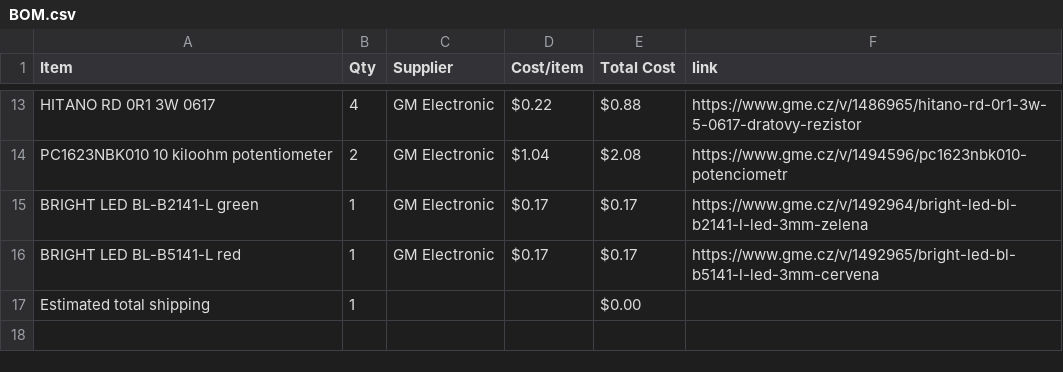
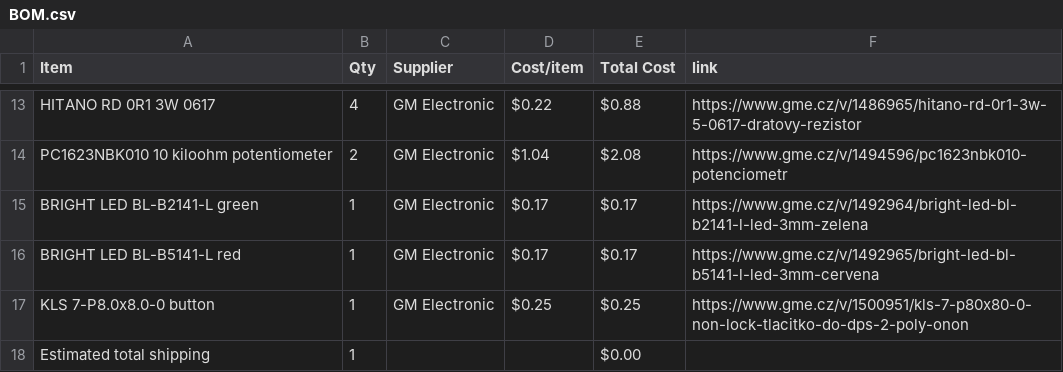
Before and after one commit to atomicra1n/lab-power-supply, a CSV file: BOM.csv, drawn as a sheet; only a part is shown, gaps mark what is left out.

Commit message:
Sync Lab Power Supply from Half Life

```diff
--- a/BOM.csv
+++ b/BOM.csv
@@ -16,2 +16,3 @@ BRIGHT LED BL-B2141-L green,1,GM Electronic,$0.17,$0.17,https://www.gme.cz/v/149
 BRIGHT LED BL-B5141-L red,1,GM Electronic,$0.17,$0.17,https://www.gme.cz/v/1492965/bright-led-bl-b5141-l-led-3mm-cervena
+KLS 7-P8.0x8.0-0 button,1,GM Electronic,$0.25,$0.25,https://www.gme.cz/v/1500951/kls-7-p80x80-0-non-lock-tlacitko-do-dps-2-poly-onon
 Estimated total shipping,1,,,$0.00,
```
